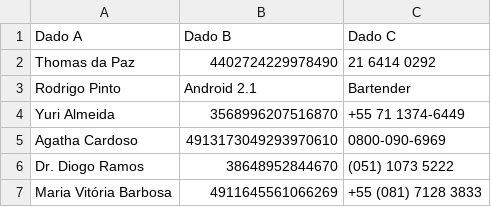
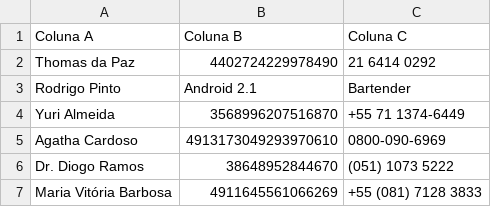
Before and after one commit to Dom-Juan/TCC-2, a CSV file: jupyter-notebook/tensor-alpha/dados_sensiveis_mix_sem_resultado.csv, drawn as a sheet; only a part is shown; removed rows and columns are numbered as before the commit, all else as after; the diff names each change by its address in the sheet, - before the commit and + after, or states it on an @@ line.

```diff
--- a/jupyter-notebook/tensor-alpha/dados_sensiveis_mix_sem_resultado.csv
+++ b/jupyter-notebook/tensor-alpha/dados_sensiveis_mix_sem_resultado.csv
-row 1: Dado A | Dado B | Dado C
+row 1: Coluna A | Coluna B | Coluna C
```
Also changed, not shown: jupyter-notebook/tensor-alpha/dados_sensiveis.csv, jupyter-notebook/tensor-alpha/dados_sensiveis_com_classes.csv, 27 other files.
